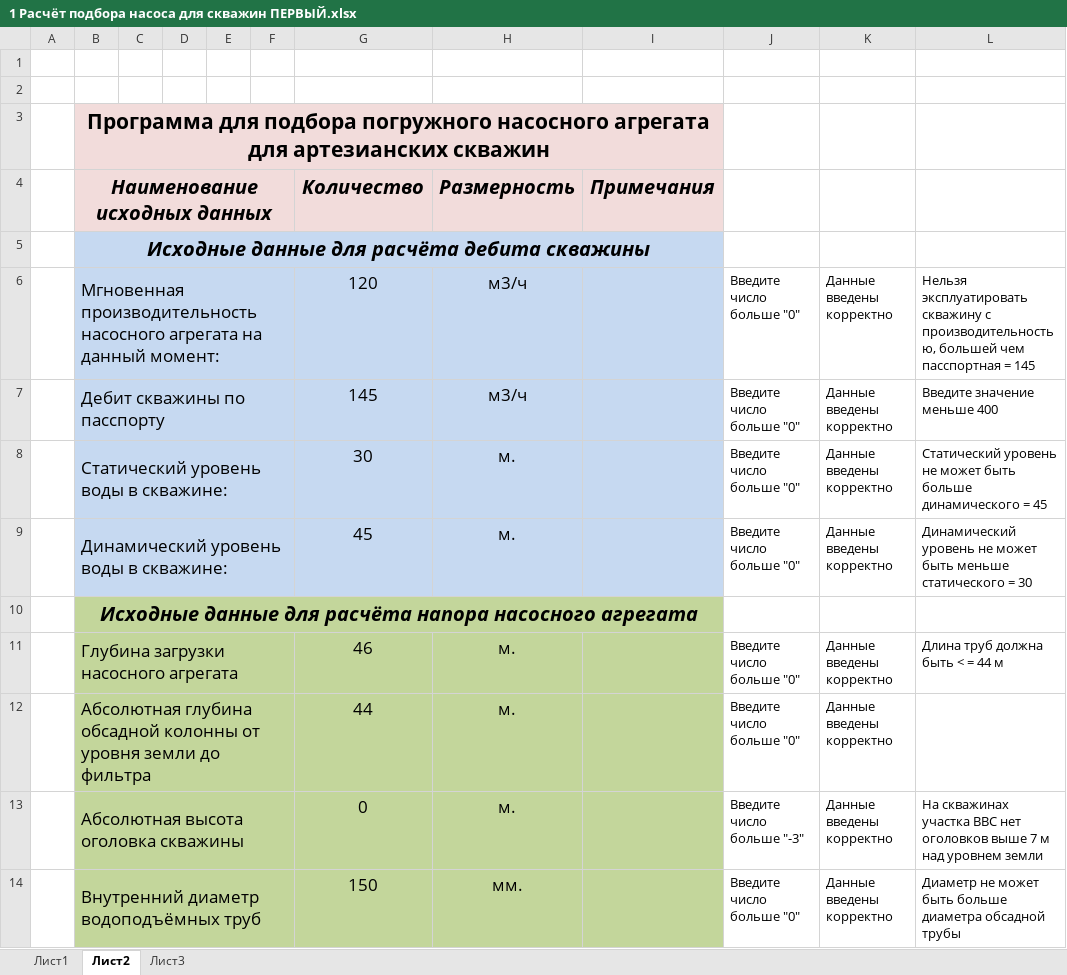
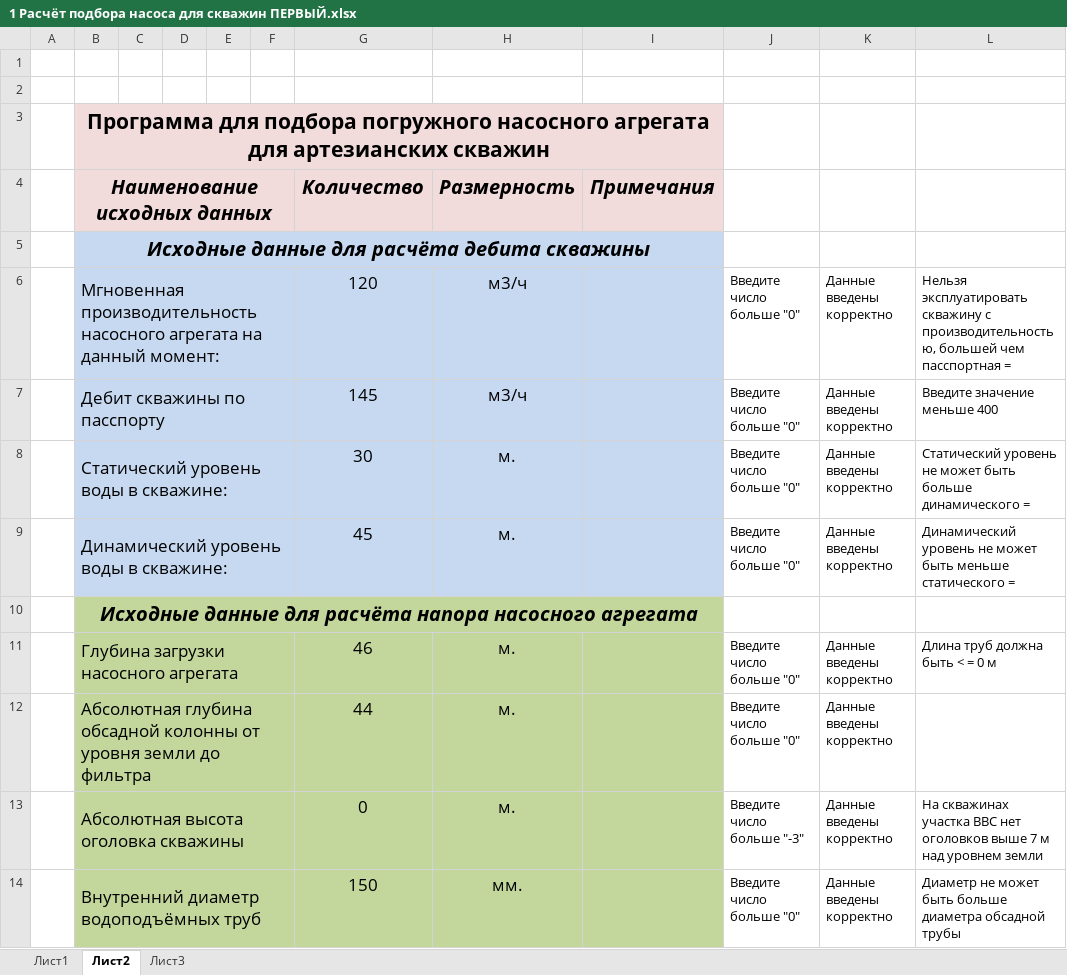
Before and after one commit to ARTURITPRO/Submersible_pump, an Excel workbook: 1 Расчёт подбора насоса для скважин ПЕРВЫЙ.xlsx, sheet Лист2, drawn as a sheet; only a part is shown; values as stored, in another font and other column widths than the file's, no borders; the diff names each change by its address in the sheet, - before the commit and + after, or states it on an @@ line.

```diff
--- a/1 Расчёт подбора насоса для скважин ПЕРВЫЙ.xlsx (sheet Лист2)
+++ b/1 Расчёт подбора насоса для скважин ПЕРВЫЙ.xlsx (sheet Лист2)
-L6: …пасспортная = 145
+L6: …пасспортная =
-L8: …динамического = 45
+L8: …динамического =
-L9: …статического = 30
+L9: …статического =
-L11: Длина труб должна быть < = 44 м
+L11: Длина труб должна быть < = 0 м
```
Also changed, not shown: sheet Лист1.
